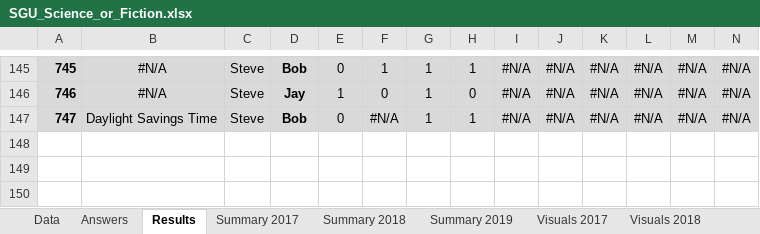
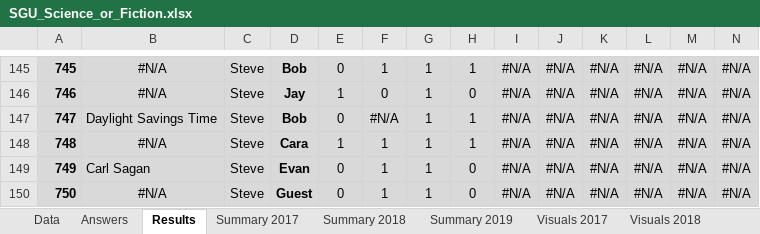
Before and after one commit to wayneheller/SGU_Science_or_Fiction, an Excel workbook: SGU_Science_or_Fiction.xlsx, sheet Results, drawn as a sheet; only a part is shown, gaps mark what is left out; values as stored, in another font and other column widths than the file's, no borders; rows hold the shown columns only; the diff names each change by its address in the sheet, - before the commit and + after, or states it on an @@ line.

```diff
--- a/SGU_Science_or_Fiction.xlsx (sheet Results)
+++ b/SGU_Science_or_Fiction.xlsx (sheet Results)
+row 148: 748 | #N/A | Steve | Cara | 1 | 1 | 1 | 1 | #N/A | #N/A | #N/A | #N/A | #N/A | #N/A
+row 149: 749 | Carl Sagan | Steve | Evan | 0 | 1 | 1 | 0 | #N/A | #N/A | #N/A | #N/A | #N/A | #N/A
+row 150: 750 | #N/A | Steve | Guest | 0 | 1 | 1 | 0 | #N/A | #N/A | #N/A | #N/A | #N/A | #N/A
```
Also changed, not shown: sheet Answers, sheet Data, sheet Summary 2019, 2 other files.
